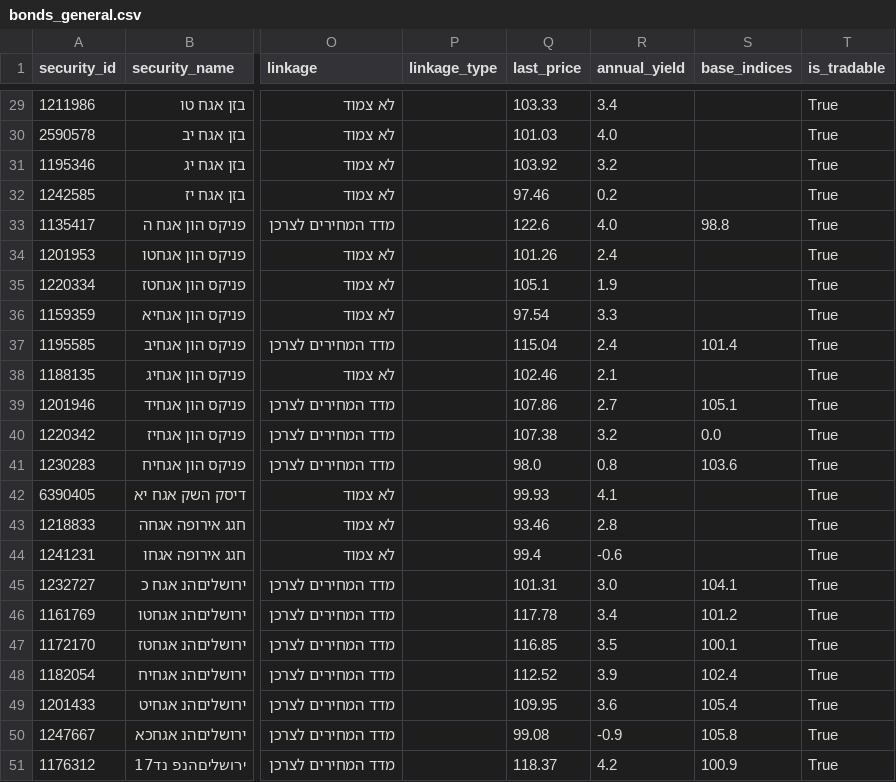
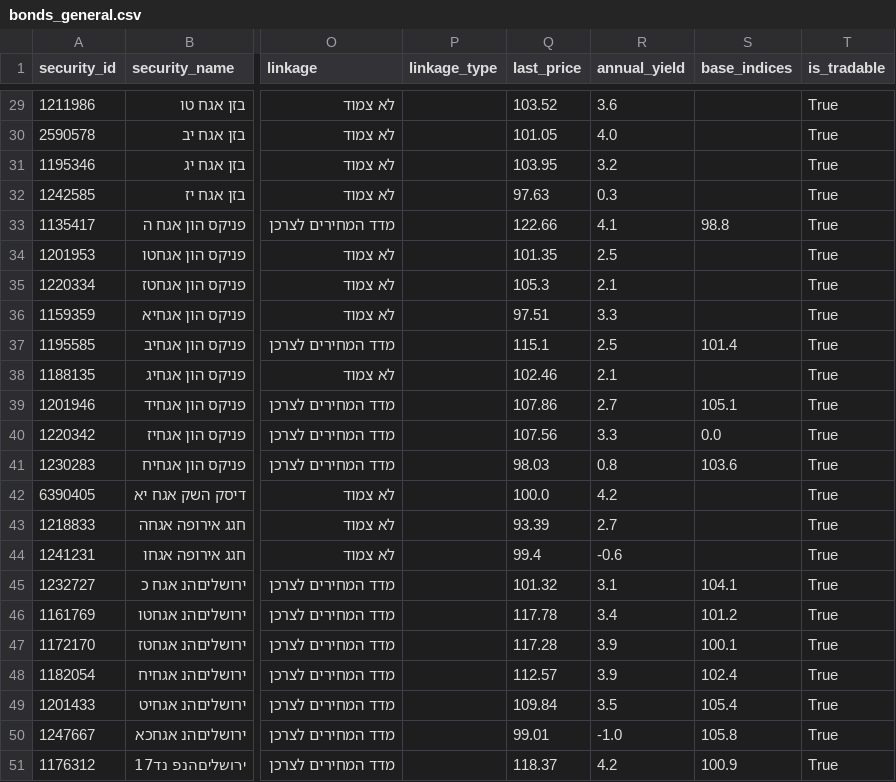
Before and after one commit to Revach123/HARAV_LEVIN, a CSV file: data/bonds_list/bonds_general.csv, drawn as a sheet; only a part is shown, gaps mark what is left out; the diff covers the shown part only; the diff names each change by its address in the sheet, - before the commit and + after, or states it on an @@ line.

```diff
--- a/data/bonds_list/bonds_general.csv
+++ b/data/bonds_list/bonds_general.csv
-Q29 (last_price): 103.33
+Q29 (last_price): 103.52
-R29 (annual_yield): 3.4
+R29 (annual_yield): 3.6
-Q30 (last_price): 101.03
+Q30 (last_price): 101.05
-Q31 (last_price): 103.92
+Q31 (last_price): 103.95
-Q32 (last_price): 97.46
+Q32 (last_price): 97.63
-R32 (annual_yield): 0.2
+R32 (annual_yield): 0.3
-Q33 (last_price): 122.6
+Q33 (last_price): 122.66
-R33 (annual_yield): 4.0
+R33 (annual_yield): 4.1
-Q34 (last_price): 101.26
+Q34 (last_price): 101.35
-R34 (annual_yield): 2.4
+R34 (annual_yield): 2.5
-Q35 (last_price): 105.1
+Q35 (last_price): 105.3
-R35 (annual_yield): 1.9
+R35 (annual_yield): 2.1
-Q36 (last_price): 97.54
+Q36 (last_price): 97.51
-Q37 (last_price): 115.04
+Q37 (last_price): 115.1
-R37 (annual_yield): 2.4
+R37 (annual_yield): 2.5
-Q40 (last_price): 107.38
+Q40 (last_price): 107.56
-R40 (annual_yield): 3.2
+R40 (annual_yield): 3.3
-Q41 (last_price): 98.0
+Q41 (last_price): 98.03
-Q42 (last_price): 99.93
+Q42 (last_price): 100.0
-R42 (annual_yield): 4.1
+R42 (annual_yield): 4.2
-Q43 (last_price): 93.46
+Q43 (last_price): 93.39
-R43 (annual_yield): 2.8
+R43 (annual_yield): 2.7
-Q45 (last_price): 101.31
+Q45 (last_price): 101.32
-R45 (annual_yield): 3.0
+R45 (annual_yield): 3.1
-Q47 (last_price): 116.85
+Q47 (last_price): 117.28
-R47 (annual_yield): 3.5
+R47 (annual_yield): 3.9
-Q48 (last_price): 112.52
+Q48 (last_price): 112.57
-Q49 (last_price): 109.95
+Q49 (last_price): 109.84
-R49 (annual_yield): 3.6
+R49 (annual_yield): 3.5
-Q50 (last_price): 99.08
+Q50 (last_price): 99.01
-R50 (annual_yield): -0.9
+R50 (annual_yield): -1.0
```
Also changed, not shown: 103 edited cells elsewhere in this file, data/bonds_list/bonds_all.csv, data/bonds_list/bonds_private.csv, 4 other files.
